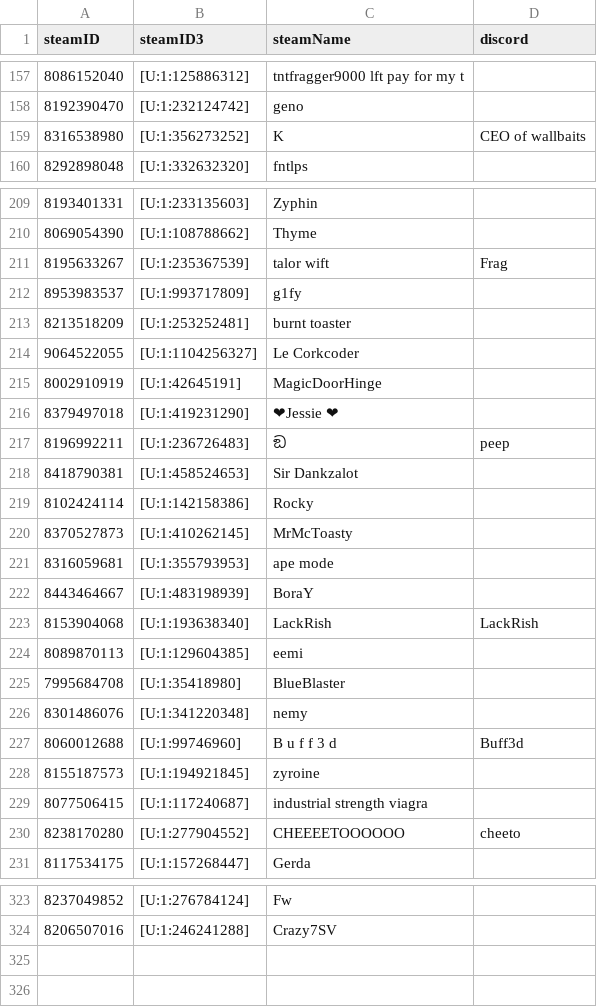
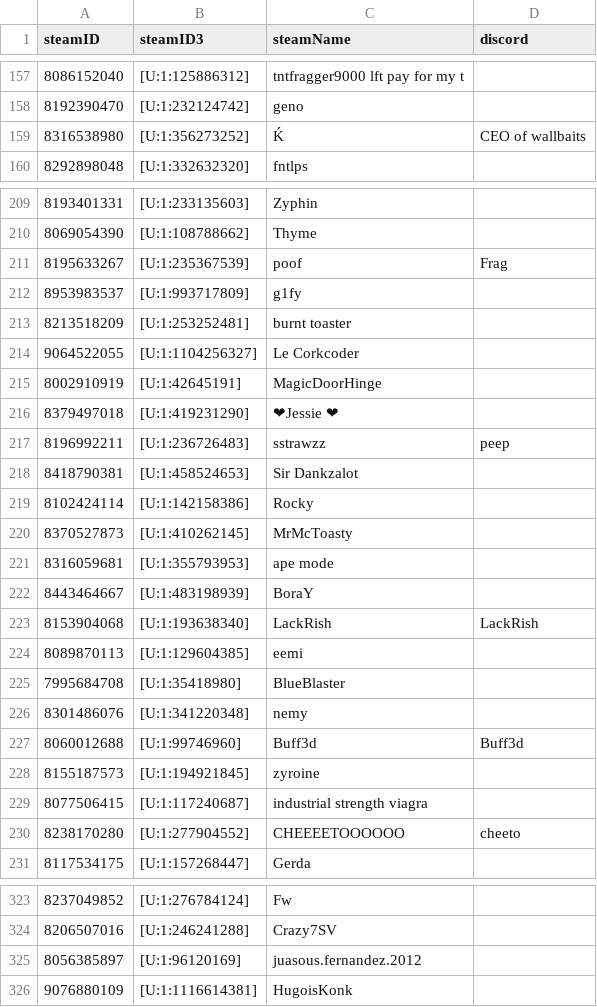
Before and after one commit to shelchang/tf2cc-data, a CSV file: persons.csv, drawn as a sheet; only a part is shown, gaps mark what is left out; the diff covers the shown part only; the diff names each change by its address in the sheet, - before the commit and + after, or states it on an @@ line.

```diff
--- a/persons.csv
+++ b/persons.csv
-C159 (steamName): K
+C159 (steamName): Ḱ
-C211 (steamName): talor wift
+C211 (steamName): poof
-C217 (steamName): ඞ
+C217 (steamName): sstrawzz
-C227 (steamName): B u f f 3 d
+C227 (steamName): Buff3d
+row 325: 8056385897 | [U:1:96120169] | juasous.fernandez.2012
+row 326: 9076880109 | [U:1:1116614381] | HugoisKonk
```
Also changed, not shown: 1 edited cell elsewhere in this file, matches.csv, results.csv, 1 other file.
